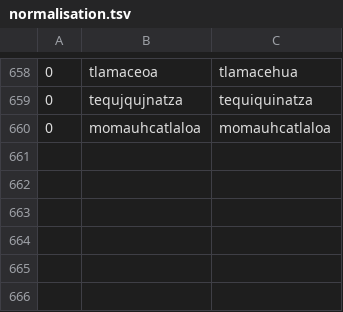
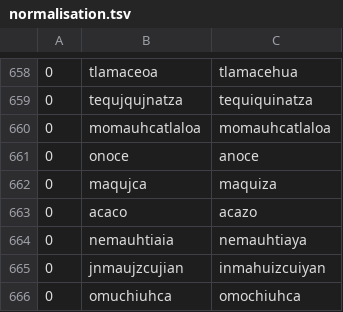
Before and after one commit to ftyers/UD_Classical_Nahuatl-FloCo, a TSV file: scripts/normalisation.tsv, drawn as a sheet; only a part is shown, gaps mark what is left out; the diff names each change by its address in the sheet, - before the commit and + after, or states it on an @@ line.

```diff
--- a/scripts/normalisation.tsv
+++ b/scripts/normalisation.tsv
+row 661: 0 | onoce | anoce
+row 662: 0 | maqujca | maquiza
+row 663: 0 | acaco | acazo
+row 664: 0 | nemauhtiaia | nemauhtiaya
+row 665: 0 | jnmaujzcujian | inmahuizcuiyan
+row 666: 0 | omuchiuhca | omochiuhca
```
Also changed, not shown: scripts/lexicon.tsv, scripts/retokenisation.tsv.
